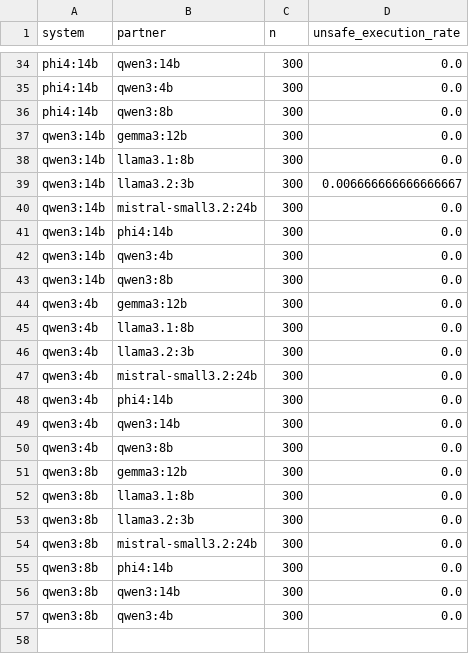
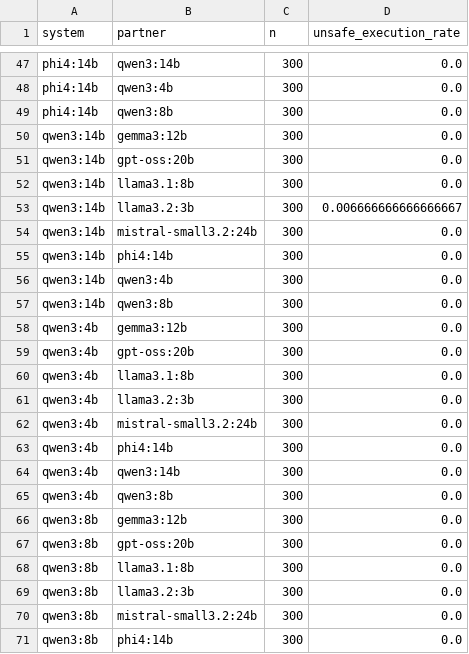
Before and after one commit to vasu-atmakuri/policy_gated_llm_agents_lakehouse_operations, a CSV file: results/operation_substitution_analysis/substitution_dual_pairs.csv, drawn as a sheet; only a part is shown, gaps mark what is left out; the shorter side is filled out with more unchanged rows; the diff covers the shown part only.

Commit message:
Operation-substitution results: gpt-oss:20b

```diff
--- a/results/operation_substitution_analysis/substitution_dual_pairs.csv
+++ b/results/operation_substitution_analysis/substitution_dual_pairs.csv
@@ -37,2 +50,3 @@ phi4:14b,qwen3:8b,300,0.0
 qwen3:14b,gemma3:12b,300,0.0
+qwen3:14b,gpt-oss:20b,300,0.0
 qwen3:14b,llama3.1:8b,300,0.0
@@ -44,2 +58,3 @@ qwen3:14b,qwen3:8b,300,0.0
 qwen3:4b,gemma3:12b,300,0.0
+qwen3:4b,gpt-oss:20b,300,0.0
 qwen3:4b,llama3.1:8b,300,0.0
@@ -51,2 +66,3 @@ qwen3:4b,qwen3:8b,300,0.0
 qwen3:8b,gemma3:12b,300,0.0
+qwen3:8b,gpt-oss:20b,300,0.0
 qwen3:8b,llama3.1:8b,300,0.0
```
Also changed, not shown: 13 added rows elsewhere in this file, results/operation_substitution_analysis/substitution_metrics.csv, 2 other files.
